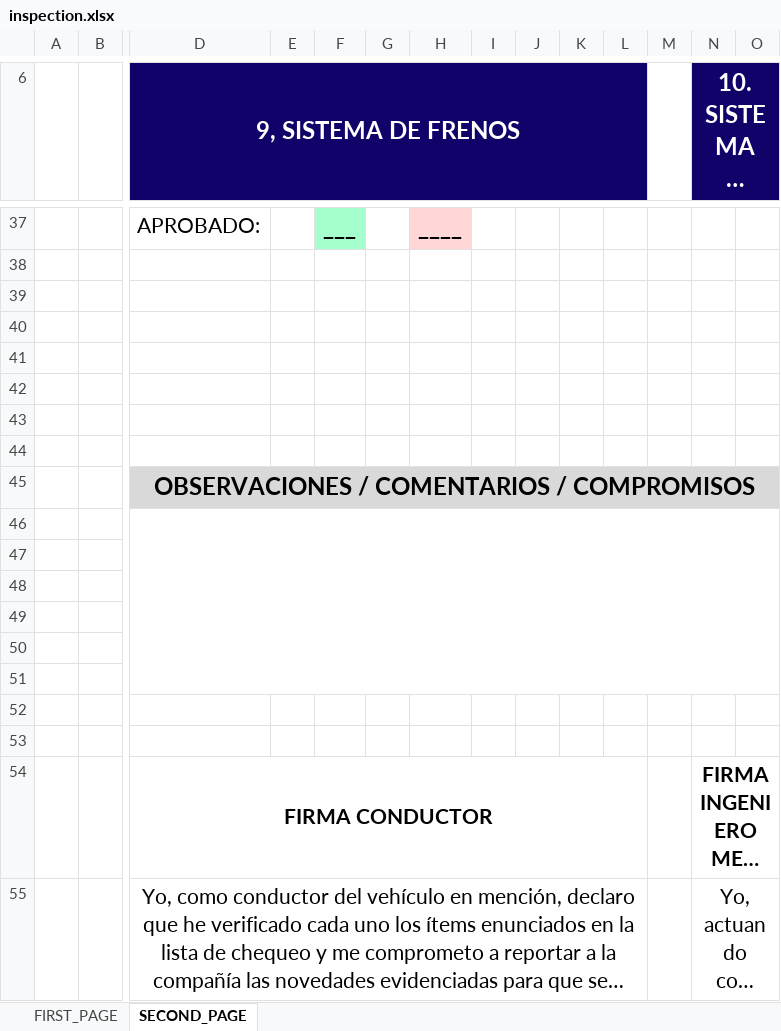
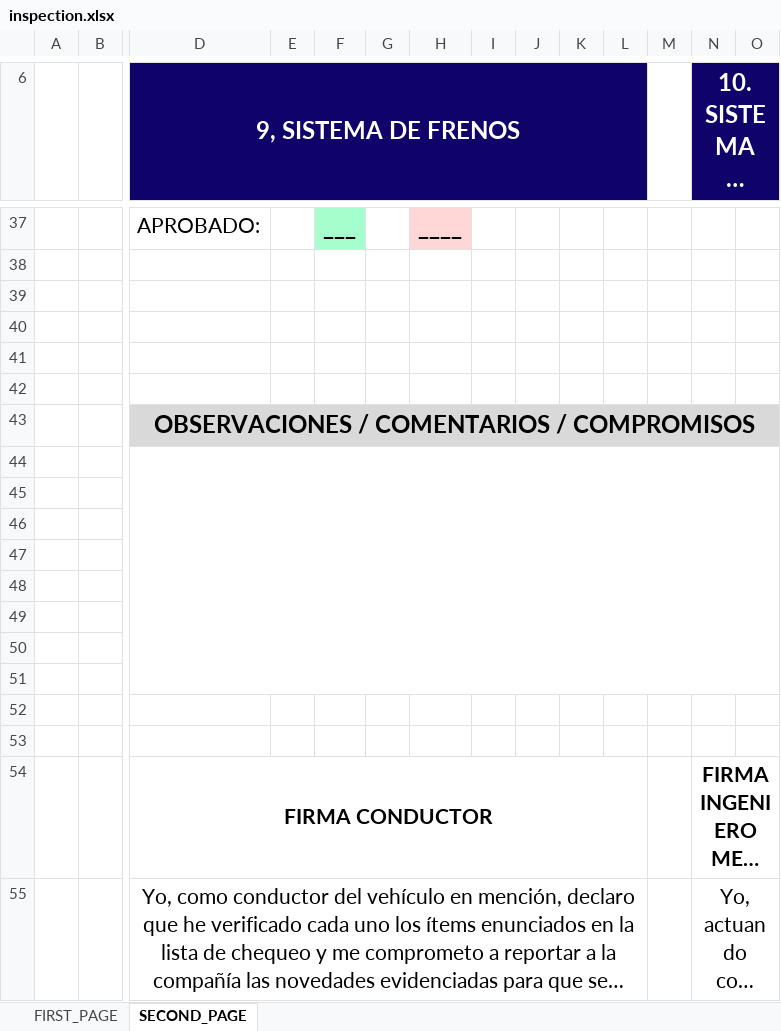
Before and after one commit to maproute39-hue/verificar, an Excel workbook: public/assets/templates/inspection.xlsx, sheet SECOND_PAGE, drawn as a sheet; only a part is shown, gaps mark what is left out; long unchanged cells end in …; values as stored, in another font and other column widths than the file's, no borders; removed rows and columns are numbered as before the commit, all else as after; the diff names each change by its address in the sheet, - before the commit and + after, or states it on an @@ line.

```diff
--- a/public/assets/templates/inspection.xlsx (sheet SECOND_PAGE)
+++ b/public/assets/templates/inspection.xlsx (sheet SECOND_PAGE)
@@ row 45 moved to row 43: OBSERVACIONES / COMENTARIOS / COMPROMISO… @@
+D44:AA51 merged
-D46:AA51 merged
```
Also changed, not shown: charts or pictures, 5 other files.
